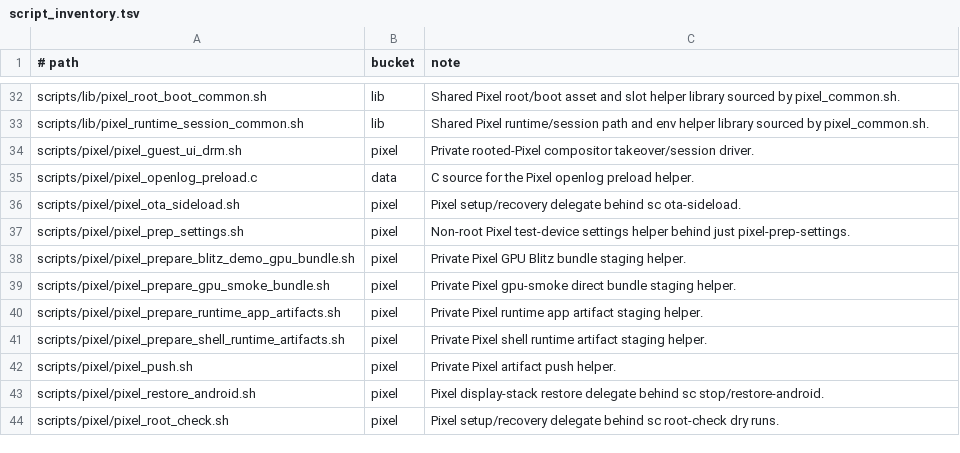
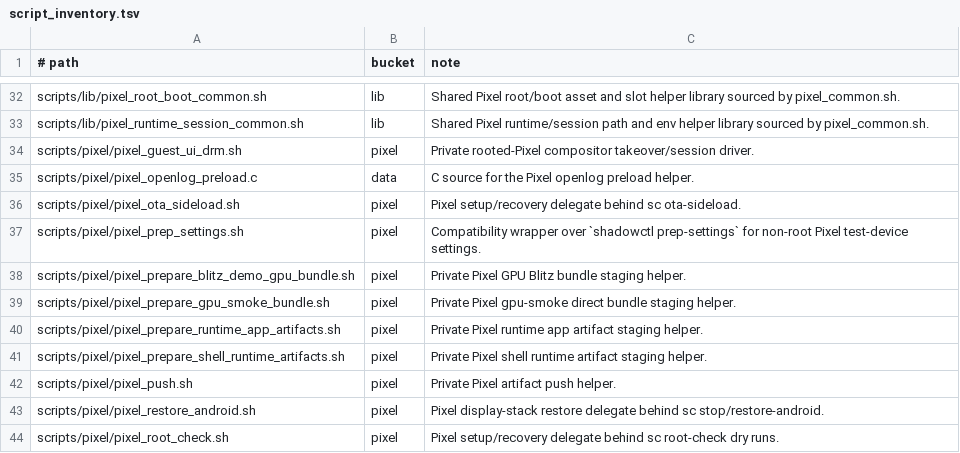
Before and after one commit to justinmoon/shadow, a TSV file: scripts/ci/script_inventory.tsv, drawn as a sheet; only a part is shown, gaps mark what is left out.

Commit message:
feat: move pixel prep settings into shadowctl

```diff
--- a/scripts/ci/script_inventory.tsv
+++ b/scripts/ci/script_inventory.tsv
@@ -36,3 +36,3 @@ scripts/pixel/pixel_openlog_preload.c	data	C source for the Pixel openlog preloa
 scripts/pixel/pixel_ota_sideload.sh	pixel	Pixel setup/recovery delegate behind sc ota-sideload.
-scripts/pixel/pixel_prep_settings.sh	pixel	Non-root Pixel test-device settings helper behind just pixel-prep-settings.
+scripts/pixel/pixel_prep_settings.sh	pixel	Compatibility wrapper over `shadowctl prep-settings` for non-root Pixel test-device settings.
 scripts/pixel/pixel_prepare_blitz_demo_gpu_bundle.sh	pixel	Private Pixel GPU Blitz bundle staging helper.
```
Also changed, not shown: 8 other files.
